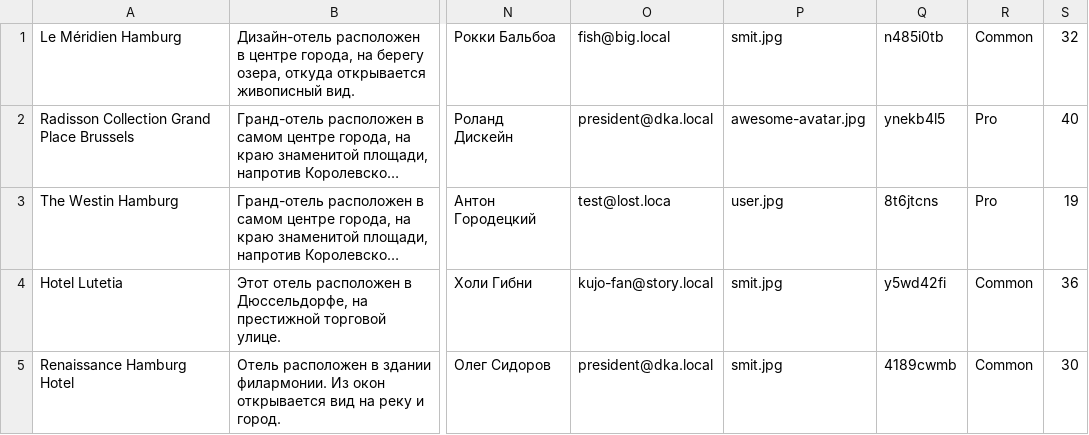
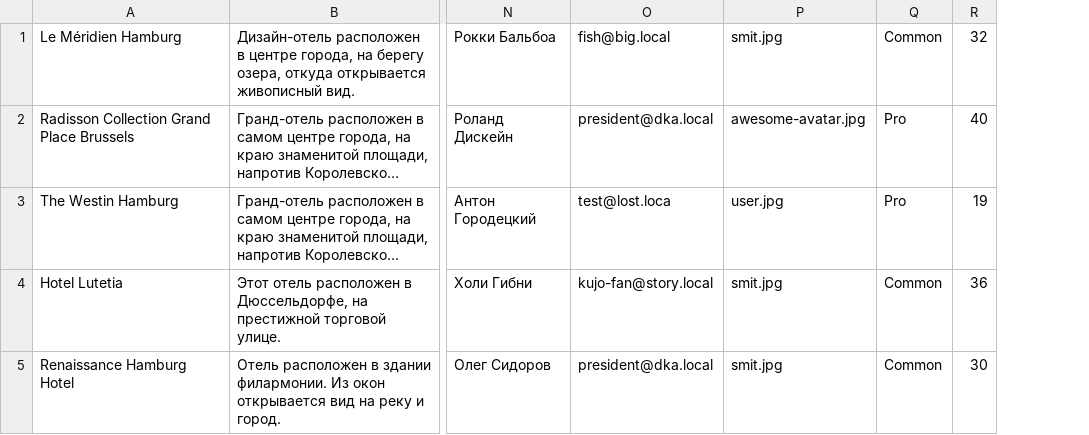
Before and after one commit to Kaputin/780933-six-cities-simple-2, a TSV file: mocks/mock-data.tsv, drawn as a sheet; only a part is shown, gaps mark what is left out; long unchanged cells end in …; the diff names each change by its address in the sheet, - before the commit and + after, or states it on an @@ line.

```diff
--- a/mocks/mock-data.tsv
+++ b/mocks/mock-data.tsv
-column Q, rows 1-5: n485i0tb | ynekb4l5 | 8t6jtcns | y5wd42fi | 4189cwmb
```
Also changed, not shown: 26 other files.
